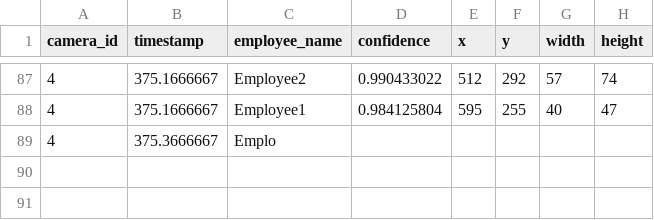
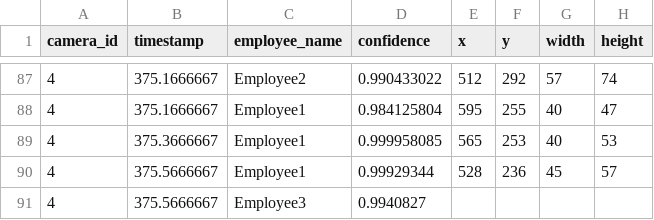
Before and after one commit to DataDynam/vision-based-attendance-system, a CSV file: Attendance_Logic_Module/test4.csv, drawn as a sheet; only a part is shown, gaps mark what is left out.

```diff
--- a/Attendance_Logic_Module/test4.csv
+++ b/Attendance_Logic_Module/test4.csv
@@ -88,2 +88,4 @@ camera_id,timestamp,employee_name,confidence,x,y,width,height
 4,375.1666667,Employee1,0.984125804,595,255,40,47
-4,375.3666667,Emplo
+4,375.3666667,Employee1,0.999958085,565,253,40,53
+4,375.5666667,Employee1,0.99929344,528,236,45,57
+4,375.5666667,Employee3,0.9940827
```
